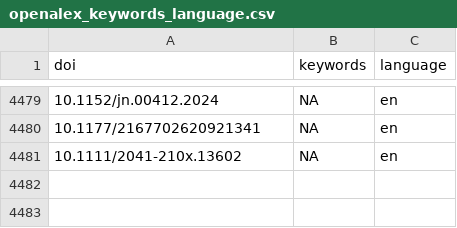
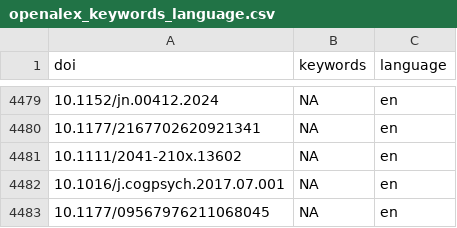
Before and after one commit to forrtproject/FReD-data, a CSV file: cache/openalex_keywords_language.csv, drawn as a sheet; only a part is shown, gaps mark what is left out.

```diff
--- a/cache/openalex_keywords_language.csv
+++ b/cache/openalex_keywords_language.csv
@@ -4481 +4481,3 @@
 "10.1111/2041-210x.13602",NA,"en"
+"10.1016/j.cogpsych.2017.07.001",NA,"en"
+"10.1177/09567976211068045",NA,"en"
```
Also changed, not shown: cache/unpaywall_oa.csv, 5 other files.
